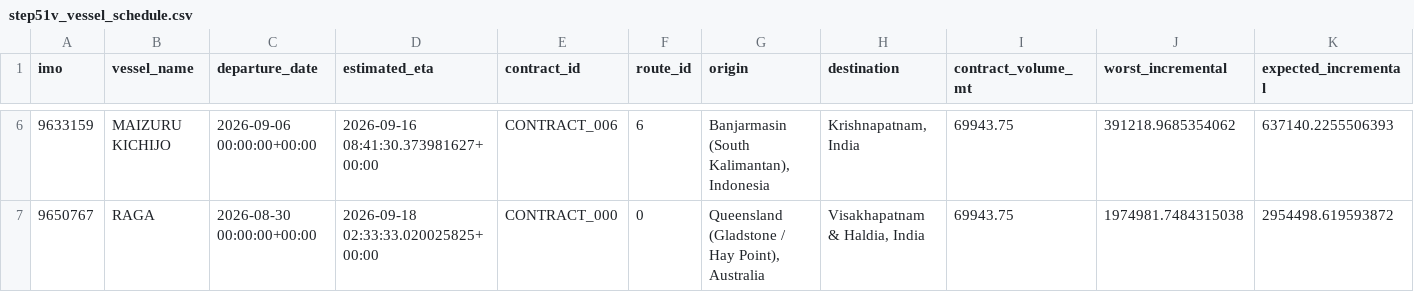
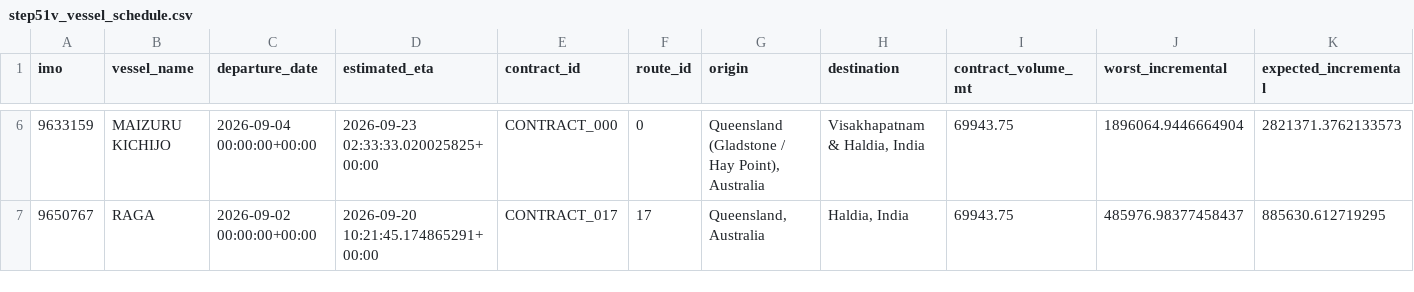
Before and after one commit to hselin-iar/FreightCast, a CSV file: freight_optimization/outputs/step51v_vessel_schedule.csv, drawn as a sheet; only a part is shown, gaps mark what is left out; the diff covers the shown part only; the diff names each change by its address in the sheet, - before the commit and + after, or states it on an @@ line.

```diff
--- a/freight_optimization/outputs/step51v_vessel_schedule.csv
+++ b/freight_optimization/outputs/step51v_vessel_schedule.csv
-C6 (departure_date): 2026-09-06 00:00:00+00:00
+C6 (departure_date): 2026-09-04 00:00:00+00:00
-D6 (estimated_eta): 2026-09-16 08:41:30.373981627+00:00
+D6 (estimated_eta): 2026-09-23 02:33:33.020025825+00:00
-E6 (contract_id): CONTRACT_006
+E6 (contract_id): CONTRACT_000
-F6 (route_id): 6
+F6 (route_id): 0
-G6 (origin): Banjarmasin (South Kalimantan), Indonesia
+G6 (origin): Queensland (Gladstone / Hay Point), Australia
-H6 (destination): Krishnapatnam, India
+H6 (destination): Visakhapatnam & Haldia, India
-J6 (worst_incremental): 391218.9685354062
+J6 (worst_incremental): 1896064.9446664904
-K6 (expected_incremental): 637140.2255506393
+K6 (expected_incremental): 2821371.3762133573
-C7 (departure_date): 2026-08-30 00:00:00+00:00
+C7 (departure_date): 2026-09-02 00:00:00+00:00
-D7 (estimated_eta): 2026-09-18 02:33:33.020025825+00:00
+D7 (estimated_eta): 2026-09-20 10:21:45.174865291+00:00
-E7 (contract_id): CONTRACT_000
+E7 (contract_id): CONTRACT_017
-F7 (route_id): 0
+F7 (route_id): 17
-G7 (origin): Queensland (Gladstone / Hay Point), Australia
+G7 (origin): Queensland, Australia
-H7 (destination): Visakhapatnam & Haldia, India
+H7 (destination): Haldia, India
-J7 (worst_incremental): 1974981.7484315038
+J7 (worst_incremental): 485976.98377458437
-K7 (expected_incremental): 2954498.619593872
+K7 (expected_incremental): 885630.612719295
```
Also changed, not shown: 26 edited cells elsewhere in this file, freight_optimization/outputs/step51v_contract_decisions.csv, freight_optimization/outputs/step51v_final_solution.csv, 52 other files.
